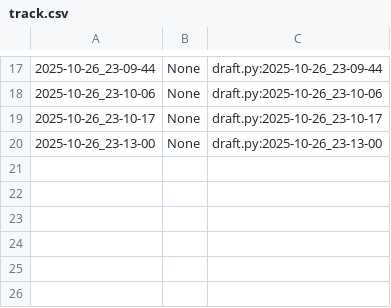
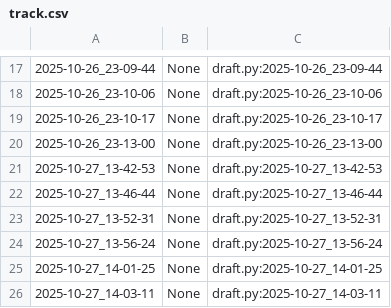
Before and after one commit to qxcode-course/poo-dd-ab-bloco-b-brenaalmir, a CSV file: myrep/.tko/track/poo@charger/track.csv, drawn as a sheet; only a part is shown, gaps mark what is left out.

```diff
--- a/myrep/.tko/track/poo@charger/track.csv
+++ b/myrep/.tko/track/poo@charger/track.csv
@@ -20 +20,7 @@
 2025-10-26_23-13-00,None,draft.py:2025-10-26_23-13-00
+2025-10-27_13-42-53,None,draft.py:2025-10-27_13-42-53
+2025-10-27_13-46-44,None,draft.py:2025-10-27_13-46-44
+2025-10-27_13-52-31,None,draft.py:2025-10-27_13-52-31
+2025-10-27_13-56-24,None,draft.py:2025-10-27_13-56-24
+2025-10-27_14-01-25,None,draft.py:2025-10-27_14-01-25
+2025-10-27_14-03-11,None,draft.py:2025-10-27_14-03-11
```
Also changed, not shown: myrep/.tko/track/poo@relogio/track.csv, myrep/.tko/track/poo@tamagotchi/track.csv, 10 other files.
